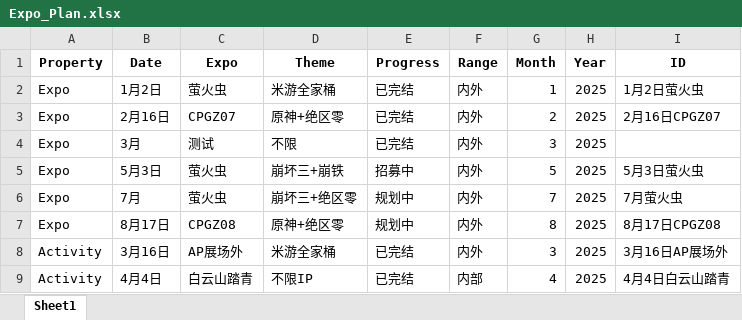
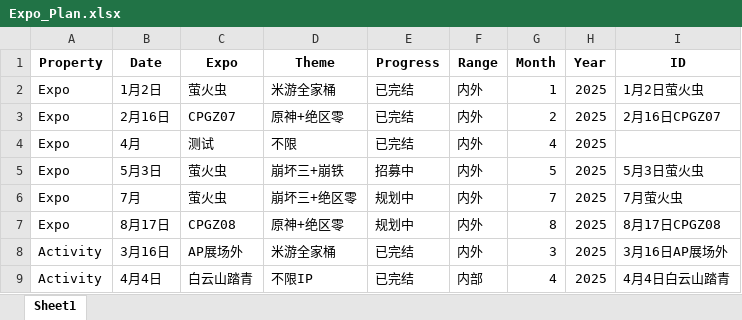
Before and after one commit to Ajax-XIE/Web_for_Expo_New, an Excel workbook: data/Expo_Plan.xlsx, sheet Sheet1, drawn as a sheet; values as stored, in another font and other column widths than the file's, no borders; the diff names each change by its address in the sheet, - before the commit and + after, or states it on an @@ line.

Commit message:
Auto-update Expo_Plan.xlsx

```diff
--- a/data/Expo_Plan.xlsx (sheet Sheet1)
+++ b/data/Expo_Plan.xlsx (sheet Sheet1)
-B4 (Date): 3月
+B4 (Date): 4月
-G4 (Month): 3
+G4 (Month): 4
```
